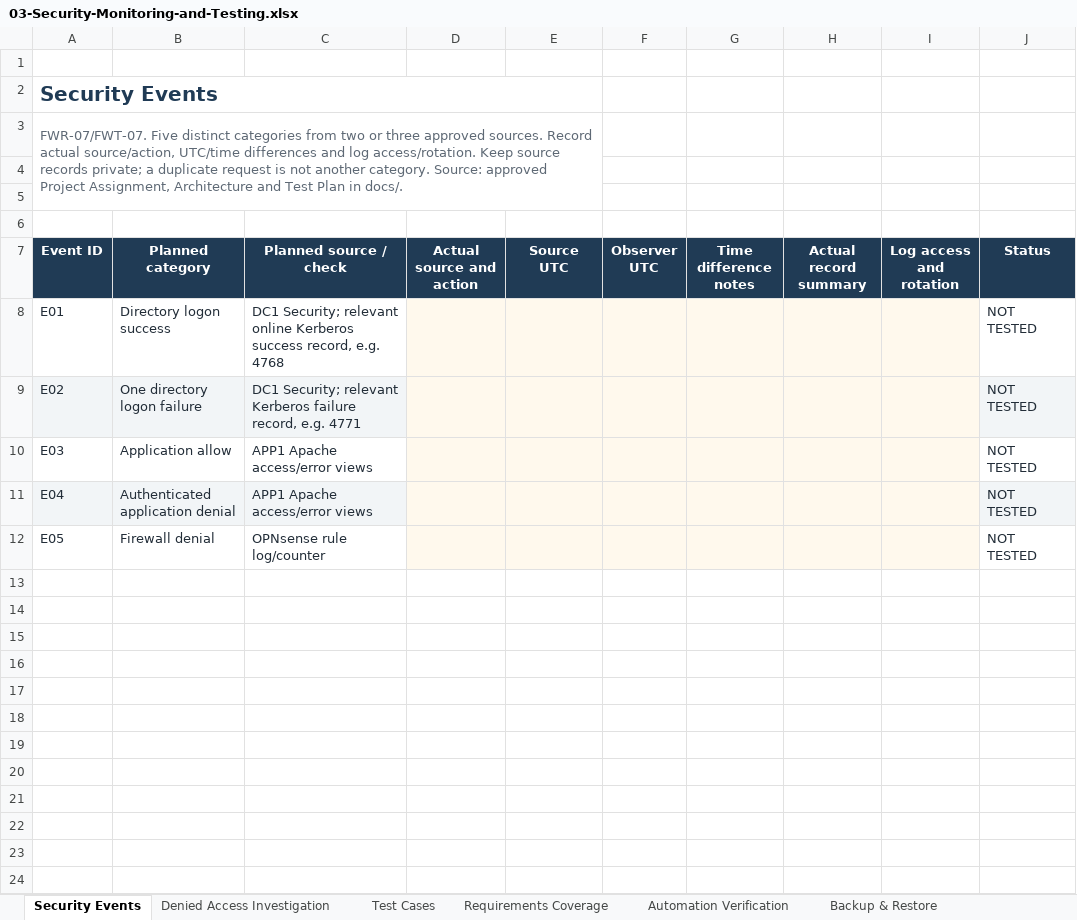
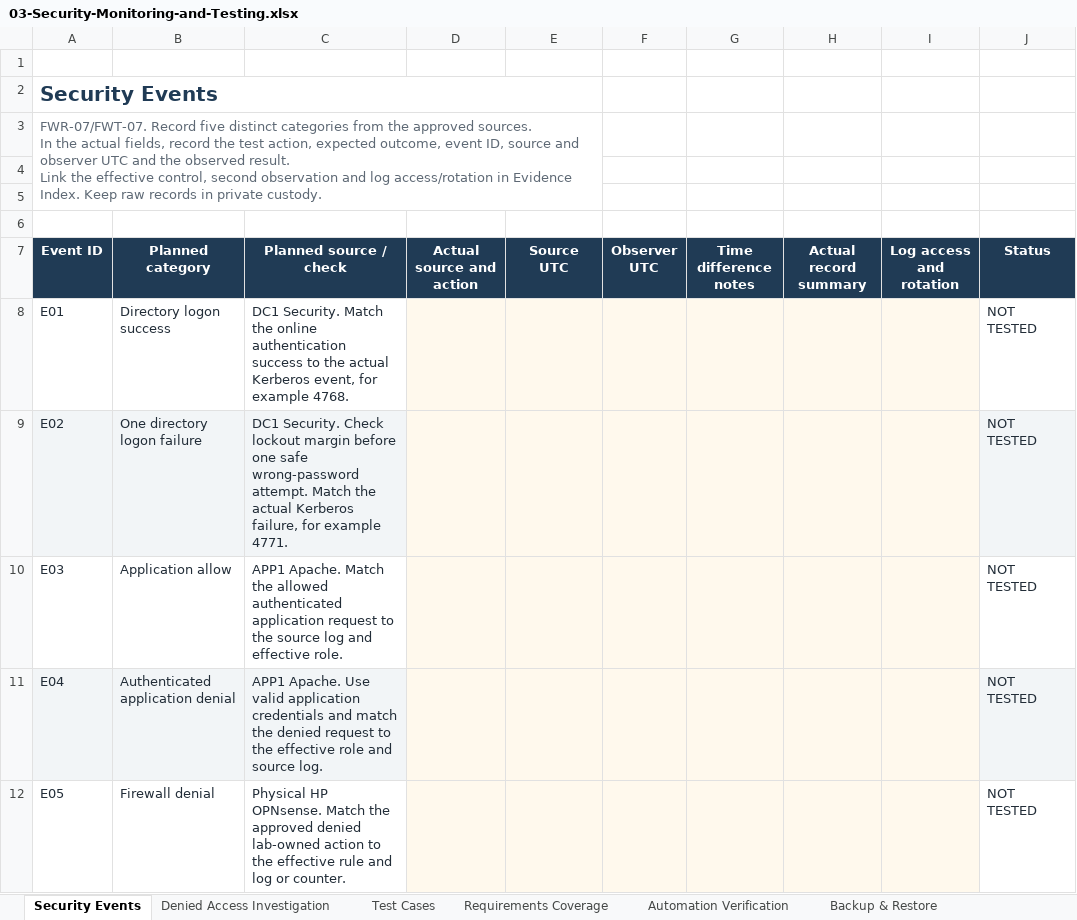
Before and after one commit to waqashamdani-ca/Enterprise-Zero-Trust-Security, an Excel workbook: docs/deliverables/03-Security-Monitoring-and-Testing.xlsx, sheet Security Events, drawn as a sheet; only a part is shown; values as stored, in another font and other column widths than the file's, no borders; conditional formats and table styles not drawn; ↵ is a line break in a cell; the diff names each change by its address in the sheet, - before the commit and + after, or states it on an @@ line.

```diff
--- a/docs/deliverables/03-Security-Monitoring-and-Testing.xlsx (sheet Security Events)
+++ b/docs/deliverables/03-Security-Monitoring-and-Testing.xlsx (sheet Security Events)
-A3 (Event ID): FWR-07/FWT-07. Five distinct categories from two or three approved sources. Record actual source/action, UTC/time differences and log access/rotation. Keep source records private; a duplicate request is not another category. Source: approved Project Assignment, Architecture and Test Plan in docs/.
+A3 (Event ID): FWR-07/FWT-07. Record five distinct categories from the approved sources. ↵ In the actual fields, record the test action, expected outcome, event ID, source and observer UTC and the observed result. ↵ Link the effective control, second observation and log access/rotation in Evidence Index. Keep raw records in private custody.
-C8 (Planned source / check): DC1 Security; relevant online Kerberos success record, e.g. 4768
+C8 (Planned source / check): DC1 Security. Match the online authentication success to the actual Kerberos event, for example 4768.
-C9 (Planned source / check): DC1 Security; relevant Kerberos failure record, e.g. 4771
+C9 (Planned source / check): DC1 Security. Check lockout margin before one safe wrong-password attempt. Match the actual Kerberos failure, for example 4771.
-C10 (Planned source / check): APP1 Apache access/error views
+C10 (Planned source / check): APP1 Apache. Match the allowed authenticated application request to the source log and effective role.
-C11 (Planned source / check): APP1 Apache access/error views
+C11 (Planned source / check): APP1 Apache. Use valid application credentials and match the denied request to the effective role and source log.
-C12 (Planned source / check): OPNsense rule log/counter
+C12 (Planned source / check): Physical HP OPNsense. Match the approved denied lab-owned action to the effective rule and log or counter.
```
Also changed, not shown: sheet Test Cases, sheet Backup & Restore, sheet Denied Access Investigation, sheet Automation Verification, sheet Requirements Coverage, sheet Evidence Index, 1 more sheet, 4 other files.
